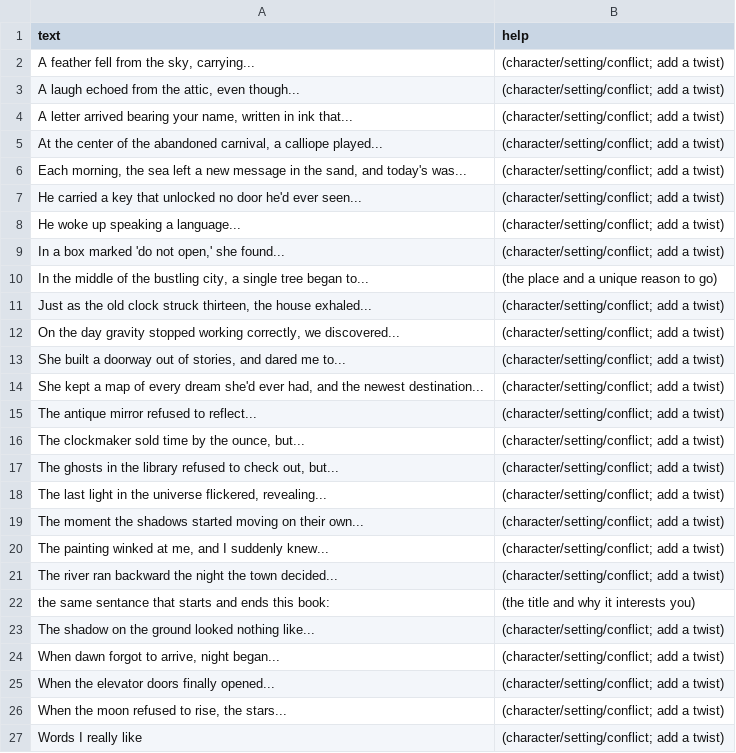
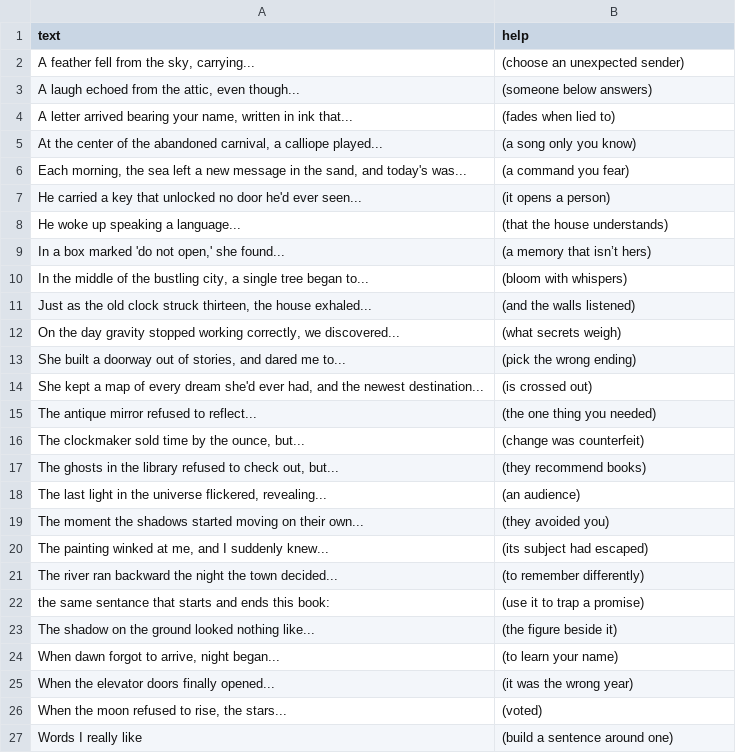
Before and after one commit to atomantic/IdeatorPromptPacks, a TSV file: packs/creative-writing/writing.tsv, drawn as a sheet.

Commit message:
Curate help hints across Creative Writing, Disaster Prep, Family, Silly, Surreal, and Tech Startup packs

```diff
--- a/packs/creative-writing/writing.tsv
+++ b/packs/creative-writing/writing.tsv
@@ -1,27 +1,27 @@
 text	help
-A feather fell from the sky, carrying...	(character/setting/conflict; add a twist)
-A laugh echoed from the attic, even though...	(character/setting/conflict; add a twist)
-A letter arrived bearing your name, written in ink that...	(character/setting/conflict; add a twist)
-At the center of the abandoned carnival, a calliope played...	(character/setting/conflict; add a twist)
-Each morning, the sea left a new message in the sand, and today's was...	(character/setting/conflict; add a twist)
-He carried a key that unlocked no door he'd ever seen...	(character/setting/conflict; add a twist)
-He woke up speaking a language...	(character/setting/conflict; add a twist)
-In a box marked 'do not open,' she found...	(character/setting/conflict; add a twist)
-In the middle of the bustling city, a single tree began to...	(the place and a unique reason to go)
-Just as the old clock struck thirteen, the house exhaled...	(character/setting/conflict; add a twist)
-On the day gravity stopped working correctly, we discovered...	(character/setting/conflict; add a twist)
-She built a doorway out of stories, and dared me to...	(character/setting/conflict; add a twist)
-She kept a map of every dream she'd ever had, and the newest destination...	(character/setting/conflict; add a twist)
-The antique mirror refused to reflect...	(character/setting/conflict; add a twist)
-The clockmaker sold time by the ounce, but...	(character/setting/conflict; add a twist)
-The ghosts in the library refused to check out, but...	(character/setting/conflict; add a twist)
-The last light in the universe flickered, revealing...	(character/setting/conflict; add a twist)
-The moment the shadows started moving on their own...	(character/setting/conflict; add a twist)
-The painting winked at me, and I suddenly knew...	(character/setting/conflict; add a twist)
-The river ran backward the night the town decided...	(character/setting/conflict; add a twist)
-the same sentance that starts and ends this book:	(the title and why it interests you)
-The shadow on the ground looked nothing like...	(character/setting/conflict; add a twist)
-When dawn forgot to arrive, night began...	(character/setting/conflict; add a twist)
-When the elevator doors finally opened...	(character/setting/conflict; add a twist)
-When the moon refused to rise, the stars...	(character/setting/conflict; add a twist)
-Words I really like	(character/setting/conflict; add a twist)
+A feather fell from the sky, carrying...	(choose an unexpected sender)
+A laugh echoed from the attic, even though...	(someone below answers)
+A letter arrived bearing your name, written in ink that...	(fades when lied to)
+At the center of the abandoned carnival, a calliope played...	(a song only you know)
+Each morning, the sea left a new message in the sand, and today's was...	(a command you fear)
+He carried a key that unlocked no door he'd ever seen...	(it opens a person)
+He woke up speaking a language...	(that the house understands)
+In a box marked 'do not open,' she found...	(a memory that isn’t hers)
+In the middle of the bustling city, a single tree began to...	(bloom with whispers)
+Just as the old clock struck thirteen, the house exhaled...	(and the walls listened)
+On the day gravity stopped working correctly, we discovered...	(what secrets weigh)
+She built a doorway out of stories, and dared me to...	(pick the wrong ending)
+She kept a map of every dream she'd ever had, and the newest destination...	(is crossed out)
+The antique mirror refused to reflect...	(the one thing you needed)
+The clockmaker sold time by the ounce, but...	(change was counterfeit)
+The ghosts in the library refused to check out, but...	(they recommend books)
+The last light in the universe flickered, revealing...	(an audience)
+The moment the shadows started moving on their own...	(they avoided you)
+The painting winked at me, and I suddenly knew...	(its subject had escaped)
+The river ran backward the night the town decided...	(to remember differently)
+the same sentance that starts and ends this book:	(use it to trap a promise)
+The shadow on the ground looked nothing like...	(the figure beside it)
+When dawn forgot to arrive, night began...	(to learn your name)
+When the elevator doors finally opened...	(it was the wrong year)
+When the moon refused to rise, the stars...	(voted)
+Words I really like	(build a sentence around one)
```
Also changed, not shown: packs/creative-writing/characters.tsv, packs/creative-writing/plots.tsv, 22 other files.
